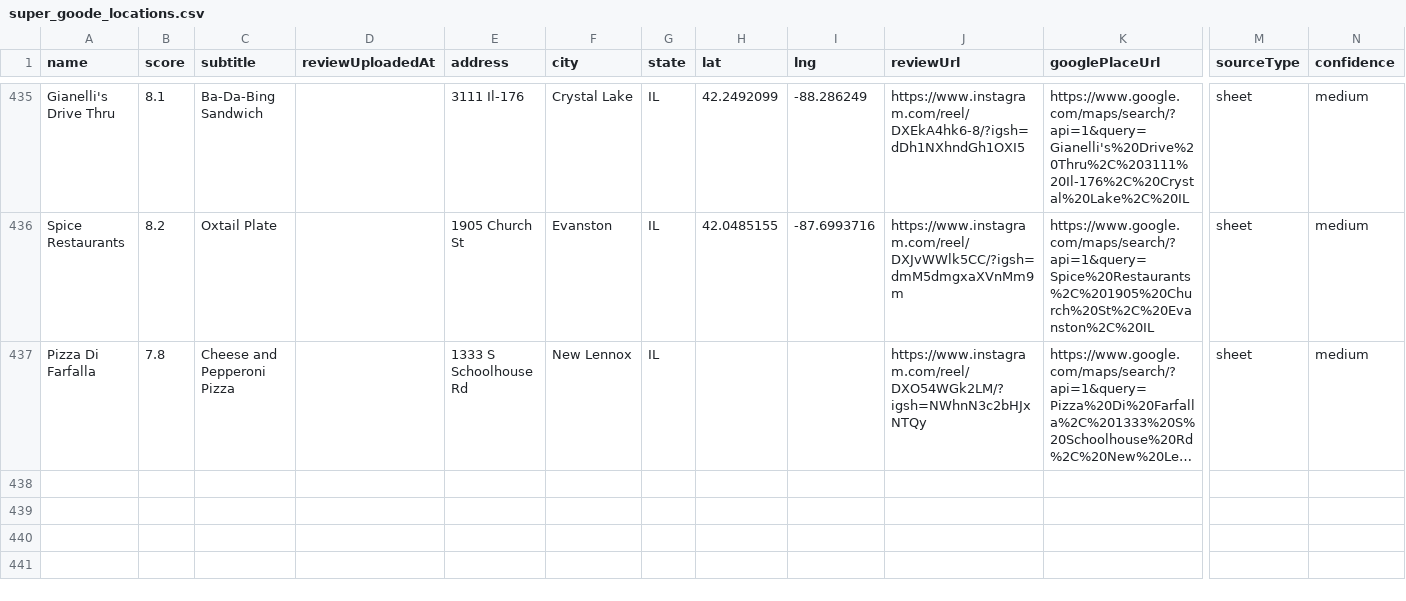
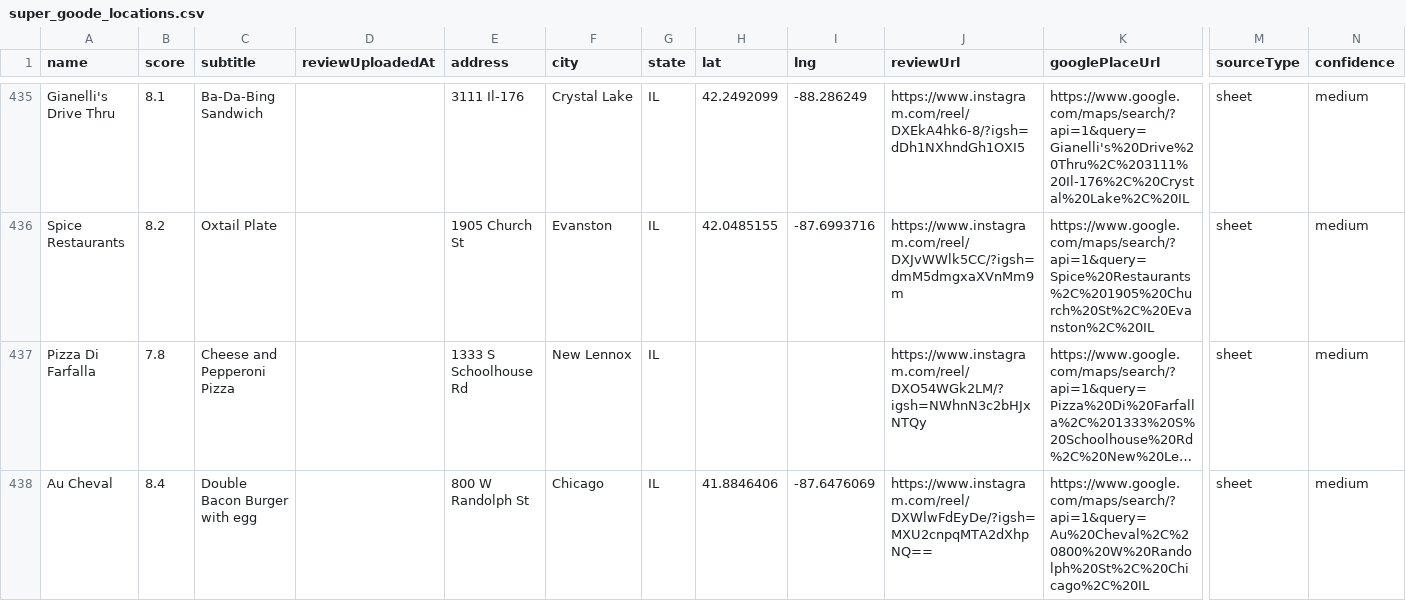
Before and after one commit to Retro-Ace/Super-Goode-Map, a CSV file: super_goode_locations.csv, drawn as a sheet; only a part is shown, gaps mark what is left out; long unchanged cells end in …; rows hold the shown columns only; the diff names each change by its address in the sheet, - before the commit and + after, or states it on an @@ line.

```diff
--- a/super_goode_locations.csv
+++ b/super_goode_locations.csv
+row 438: Au Cheval | 8.4 | Double Bacon Burger with egg |  | 800 W Randolph St | Chicago | IL | 41.8846406 | -87.6476069 | https://www.instagram.com/reel/DXWlwFdEyDe/?igsh=MXU2cnpqMTA2dXhpNQ== | https://www.google.com/maps/search/?api=1&query=Au%20Cheval%2C%20800%20W%20Randolph%20St%2C%20Chicago%2C%20IL | sheet | medium
```
Also changed, not shown: 4 other files.
